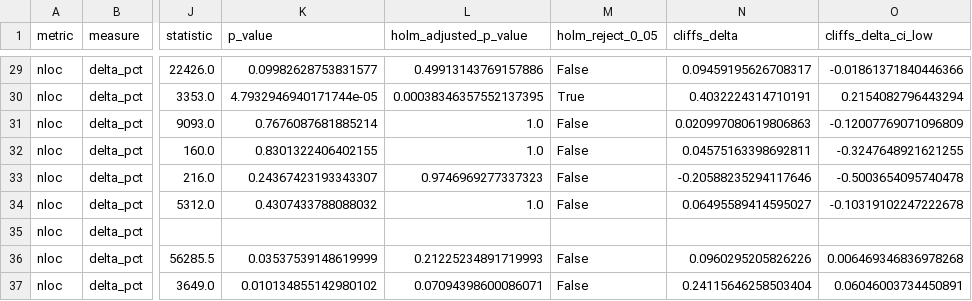
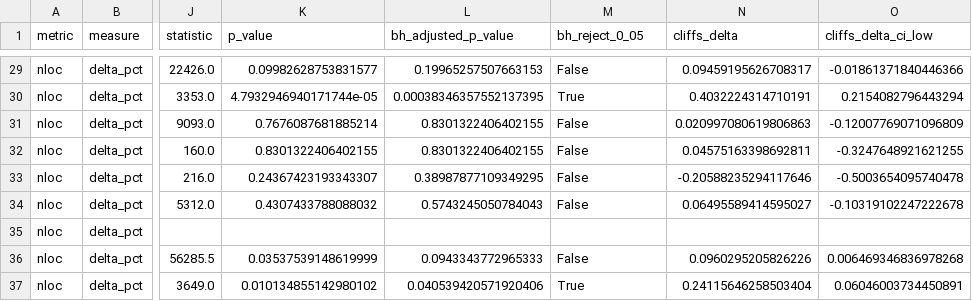
Before and after one commit to PurdueDualityLab/EMSE-perf-pr-study, a CSV file: analysis/rq1_optimization_patterns/structural_by_category/results/category_structural_tests.csv, drawn as a sheet; only a part is shown, gaps mark what is left out; the diff covers the shown part only; the diff names each change by its address in the sheet, - before the commit and + after, or states it on an @@ line.

```diff
--- a/analysis/rq1_optimization_patterns/structural_by_category/results/category_structural_tests.csv
+++ b/analysis/rq1_optimization_patterns/structural_by_category/results/category_structural_tests.csv
-L1: holm_adjusted_p_value
+L1: bh_adjusted_p_value
-M1: holm_reject_0_05
+M1: bh_reject_0_05
-L29 (bh_adjusted_p_value): 0.49913143769157886
+L29 (bh_adjusted_p_value): 0.19965257507663153
-L31:L32 (bh_adjusted_p_value): 1.0
+L31:L32 (bh_adjusted_p_value): 0.8301322406402155
-L33 (bh_adjusted_p_value): 0.9746969277337323
+L33 (bh_adjusted_p_value): 0.38987877109349295
-L34 (bh_adjusted_p_value): 1.0
+L34 (bh_adjusted_p_value): 0.5743245050784043
-L36 (bh_adjusted_p_value): 0.21225234891719993
+L36 (bh_adjusted_p_value): 0.0943343772965333
-L37 (bh_adjusted_p_value): 0.07094398600086071
+L37 (bh_adjusted_p_value): 0.040539420571920406
-M37 (bh_reject_0_05): False
+M37 (bh_reject_0_05): True
```
Also changed, not shown: 23 edited cells elsewhere in this file, 3 other files.
